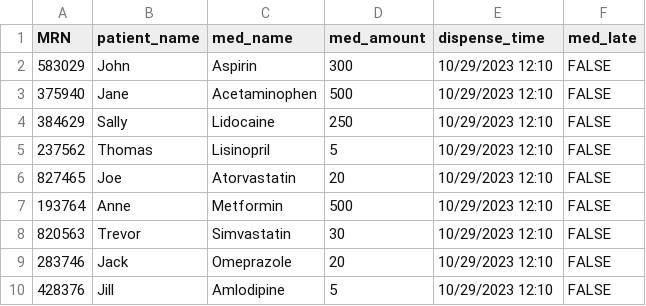
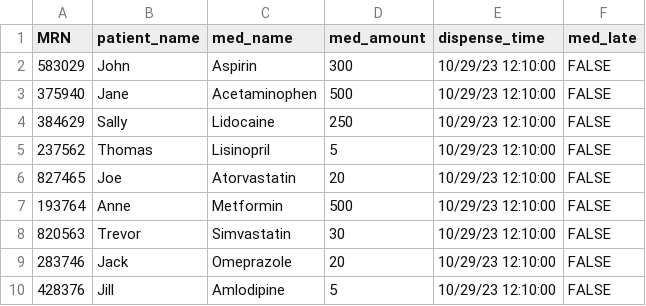
Before and after one commit to nivek694/HackNC_Project, a CSV file: HackNC_Project/Patient-Data.csv, drawn as a sheet.

Commit message:
fixed data file

```diff
--- a/HackNC_Project/Patient-Data.csv
+++ b/HackNC_Project/Patient-Data.csv
@@ -1,10 +1,10 @@
 MRN,patient_name,med_name,med_amount,dispense_time,med_late
-583029,John,Aspirin,300,10/29/2023 12:10,FALSE
-375940,Jane,Acetaminophen,500,10/29/2023 12:10,FALSE
-384629,Sally,Lidocaine,250,10/29/2023 12:10,FALSE
-237562,Thomas,Lisinopril,5,10/29/2023 12:10,FALSE
-827465,Joe,Atorvastatin,20,10/29/2023 12:10,FALSE
-193764,Anne,Metformin,500,10/29/2023 12:10,FALSE
-820563,Trevor,Simvastatin,30,10/29/2023 12:10,FALSE
-283746,Jack,Omeprazole,20,10/29/2023 12:10,FALSE
-428376,Jill,Amlodipine,5,10/29/2023 12:10,FALSE
+583029,John,Aspirin,300,10/29/23 12:10:00,FALSE
+375940,Jane,Acetaminophen,500,10/29/23 12:10:00,FALSE
+384629,Sally,Lidocaine,250,10/29/23 12:10:00,FALSE
+237562,Thomas,Lisinopril,5,10/29/23 12:10:00,FALSE
+827465,Joe,Atorvastatin,20,10/29/23 12:10:00,FALSE
+193764,Anne,Metformin,500,10/29/23 12:10:00,FALSE
+820563,Trevor,Simvastatin,30,10/29/23 12:10:00,FALSE
+283746,Jack,Omeprazole,20,10/29/23 12:10:00,FALSE
+428376,Jill,Amlodipine,5,10/29/23 12:10:00,FALSE
```
